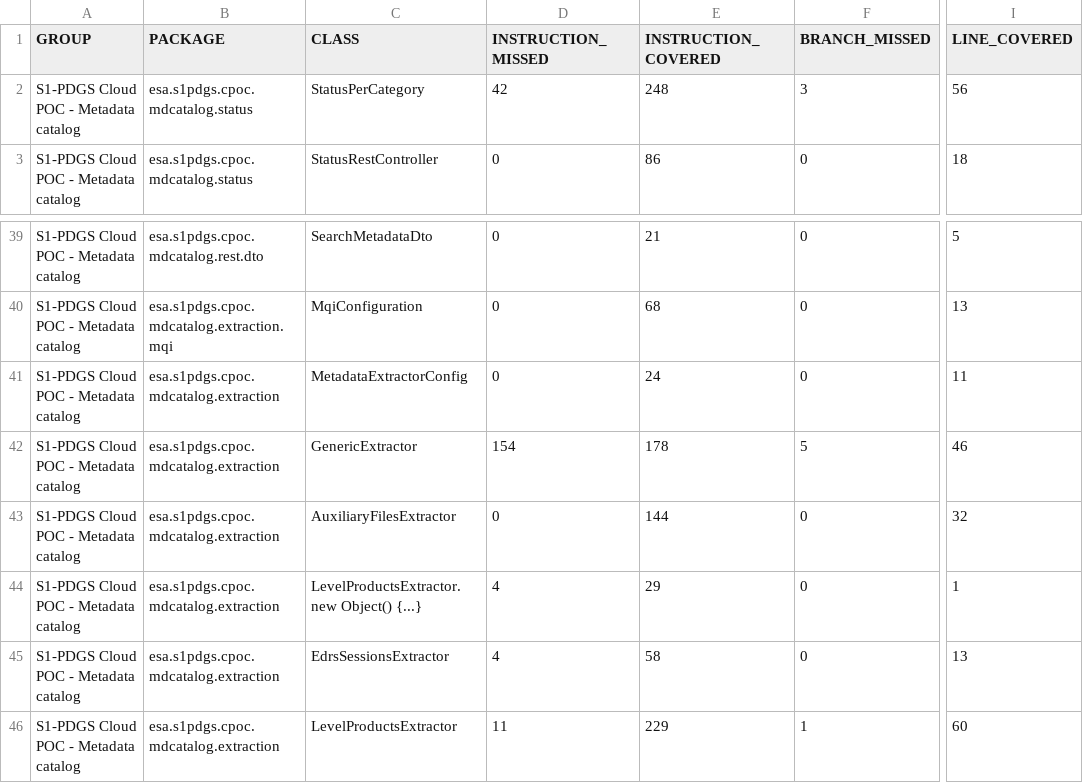
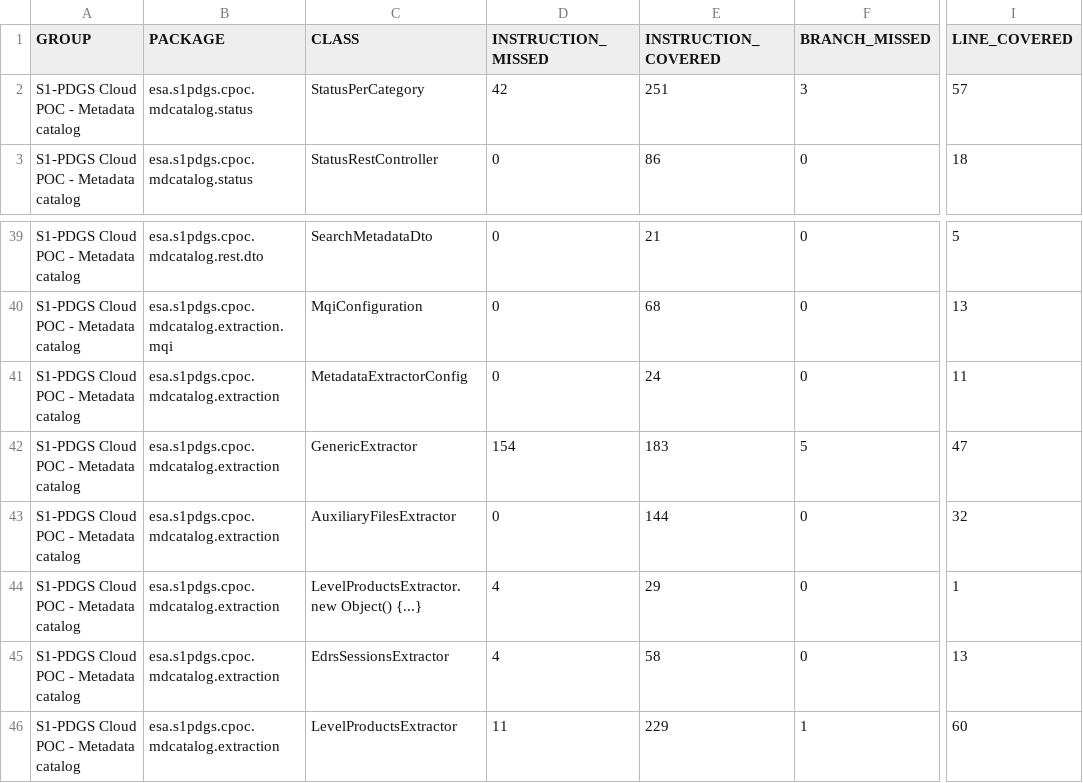
Before and after one commit to COPRS/production-common, a CSV file: build/html-reports/jacoco-ut/jacoco.csv, drawn as a sheet; only a part is shown, gaps mark what is left out; the diff names each change by its address in the sheet, - before the commit and + after, or states it on an @@ line.

```diff
--- a/build/html-reports/jacoco-ut/jacoco.csv
+++ b/build/html-reports/jacoco-ut/jacoco.csv
-E2 (INSTRUCTION_COVERED): 248
+E2 (INSTRUCTION_COVERED): 251
-I2 (LINE_COVERED): 56
+I2 (LINE_COVERED): 57
-E42 (INSTRUCTION_COVERED): 178
+E42 (INSTRUCTION_COVERED): 183
-I42 (LINE_COVERED): 46
+I42 (LINE_COVERED): 47
```
Also changed, not shown: 15 other files.
